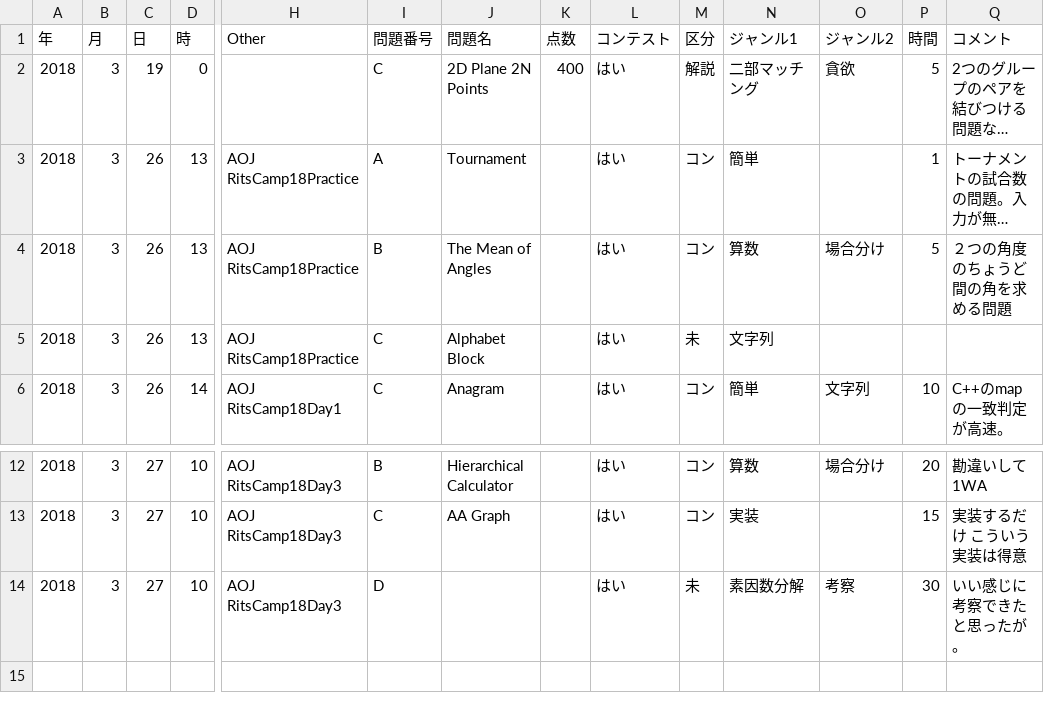
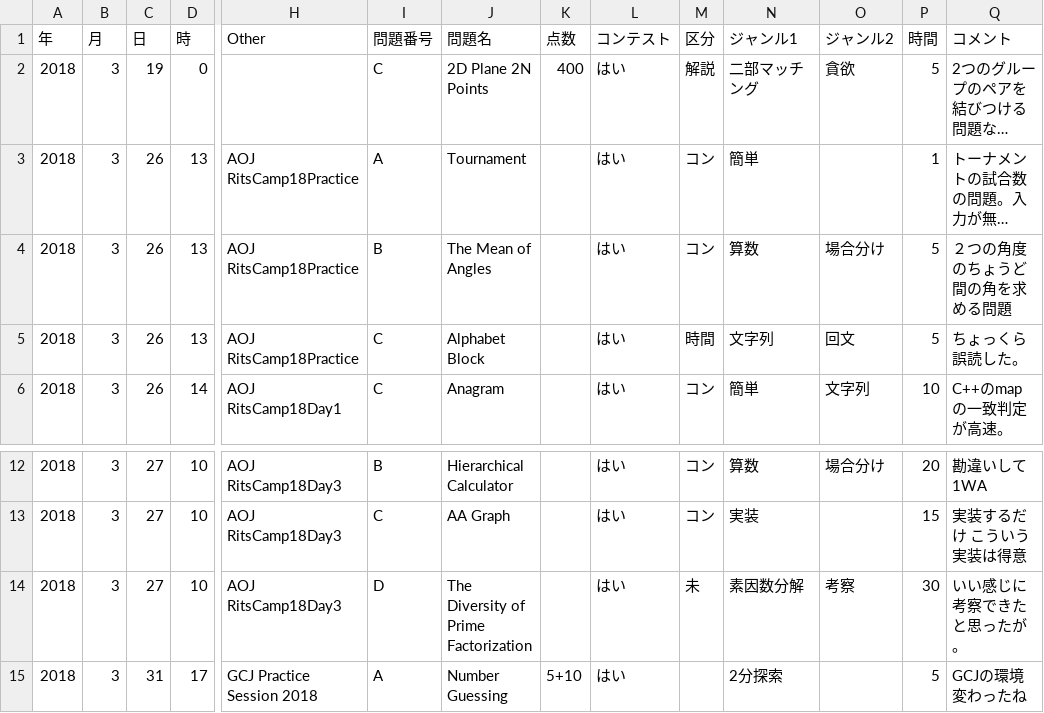
Before and after one commit to claw88/competitive-programming, a CSV file: review.csv, drawn as a sheet; only a part is shown, gaps mark what is left out; long unchanged cells end in …; rows hold the shown columns only; the diff names each change by its address in the sheet, - before the commit and + after, or states it on an @@ line.

Commit message:
update review.csv

```diff
--- a/review.csv
+++ b/review.csv
-M5 (区分): 未
+M5 (区分): 時間
-O5 (ジャンル2): (empty)
+O5 (ジャンル2): 回文
-P5 (時間): (empty)
+P5 (時間): 5
-Q5 (コメント): (empty)
+Q5 (コメント): ちょっくら誤読した。
-J14 (問題名): (empty)
+J14 (問題名): The Diversity of Prime Factorization
+row 15: 2018 | 3 | 31 | 17 | GCJ Practice Session 2018 | A | Number Guessing | 5+10 | はい |  | 2分探索 |  | 5 | GCJの環境変わったね
```
